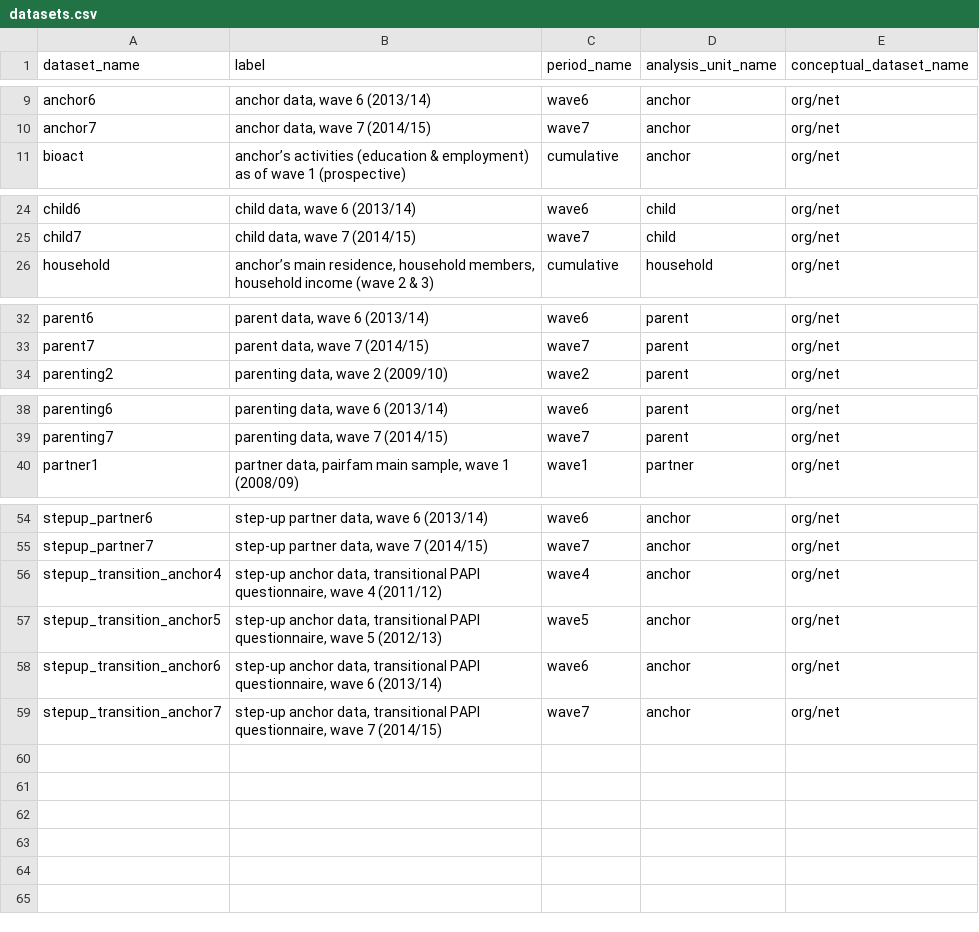
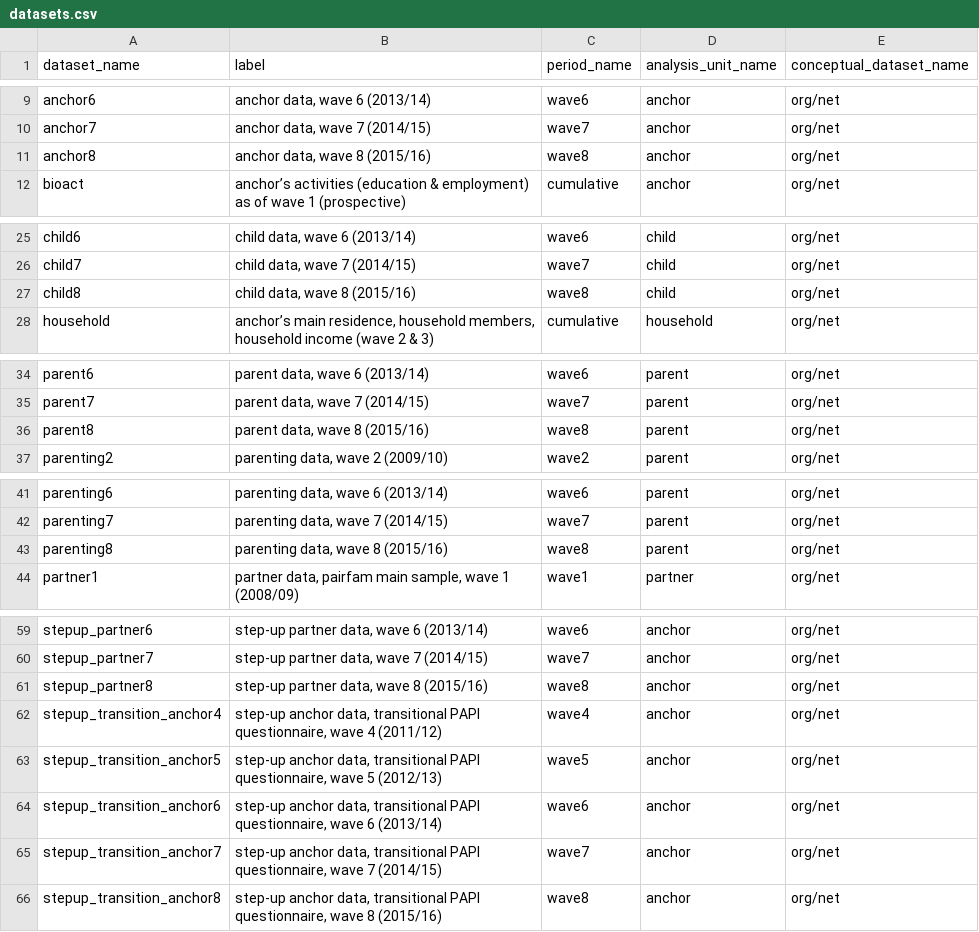
Before and after one commit to paneldata/pairfam, a CSV file: metadata/datasets.csv, drawn as a sheet; only a part is shown, gaps mark what is left out; the diff covers the shown part only.

Commit message:
Manually update datasets.csv and fill ddionrails

```diff
--- a/metadata/datasets.csv
+++ b/metadata/datasets.csv
@@ -10,2 +10,3 @@ anchor6,"anchor data, wave 6 (2013/14)",wave6,anchor,org/net
 anchor7,"anchor data, wave 7 (2014/15)",wave7,anchor,org/net
+anchor8,"anchor data, wave 8 (2015/16)",wave8,anchor,org/net
 bioact,anchor’s activities (education & employment) as of wave 1 (prospective),cumulative,anchor,org/net
@@ -25,2 +26,3 @@ child6,"child data, wave 6 (2013/14)",wave6,child,org/net
 child7,"child data, wave 7 (2014/15)",wave7,child,org/net
+child8,"child data, wave 8 (2015/16)",wave8,child,org/net
 household,"anchor’s main residence, household members, household income (wave 2 & 3)",cumulative,household,org/net
@@ -33,2 +35,3 @@ parent6,"parent data, wave 6 (2013/14)",wave6,parent,org/net
 parent7,"parent data, wave 7 (2014/15)",wave7,parent,org/net
+parent8,"parent data, wave 8 (2015/16)",wave8,parent,org/net
 parenting2,"parenting data, wave 2 (2009/10)",wave2,parent,org/net
@@ -39,2 +42,3 @@ parenting6,"parenting data, wave 6 (2013/14)",wave6,parent,org/net
 parenting7,"parenting data, wave 7 (2014/15)",wave7,parent,org/net
+parenting8,"parenting data, wave 8 (2015/16)",wave8,parent,org/net
 partner1,"partner data, pairfam main sample, wave 1 (2008/09)",wave1,partner,org/net
@@ -55,2 +60,3 @@ stepup_partner6,"step-up partner data, wave 6 (2013/14)",wave6,anchor,org/net
 stepup_partner7,"step-up partner data, wave 7 (2014/15)",wave7,anchor,org/net
+stepup_partner8,"step-up partner data, wave 8 (2015/16)",wave8,anchor,org/net
 stepup_transition_anchor4,"step-up anchor data, transitional PAPI questionnaire, wave 4 (2011/12)",wave4,anchor,org/net
@@ -59 +65,2 @@ stepup_transition_anchor6,"step-up anchor data, transitional PAPI questionnaire,
 stepup_transition_anchor7,"step-up anchor data, transitional PAPI questionnaire, wave 7 (2014/15)",wave7,anchor,org/net
+stepup_transition_anchor8,"step-up anchor data, transitional PAPI questionnaire, wave 8 (2015/16)",wave8,anchor,org/net
```
Also changed, not shown: 1 added row elsewhere in this file, 52 other files.
